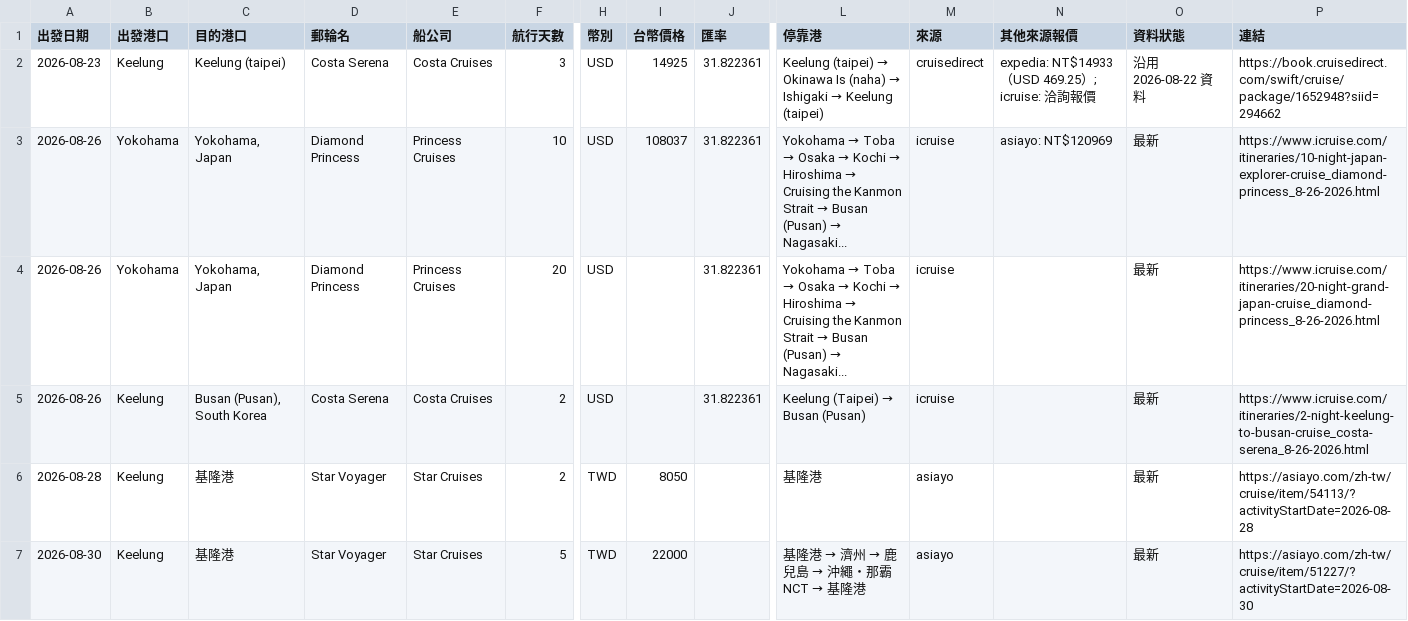
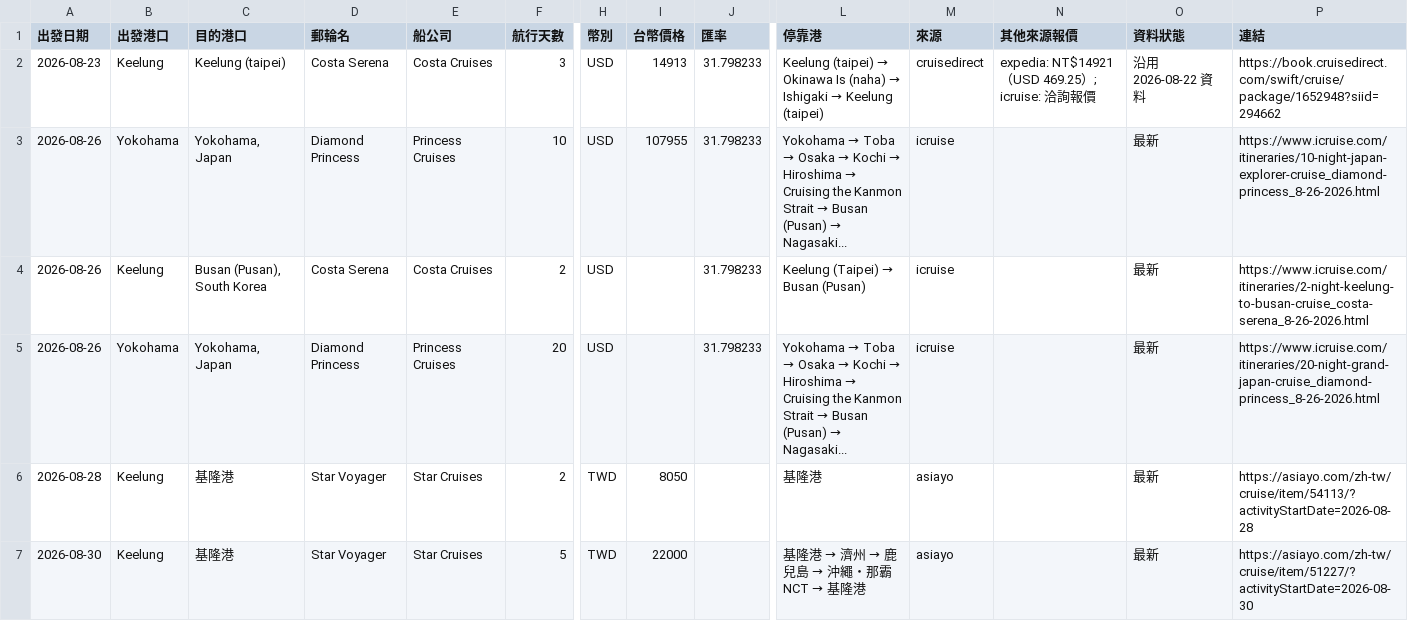
Before and after one commit to paladinlin1/cruise-deals, a CSV file: data/deals.csv, drawn as a sheet; only a part is shown, gaps mark what is left out; removed rows and columns are numbered as before the commit, all else as after; rows hold the shown columns only; the diff covers the shown part only; the diff names each change by its address in the sheet, - before the commit and + after, or states it on an @@ line.

```diff
--- a/data/deals.csv
+++ b/data/deals.csv
-I2 (台幣價格): 14925
+I2 (台幣價格): 14913
-J2:J3 (匯率): 31.822361
+J2:J3 (匯率): 31.798233
-N2 (其他來源報價): expedia: NT$14933（USD 469.25）; icruise: 洽詢報價
+N2 (其他來源報價): expedia: NT$14921（USD 469.25）; icruise: 洽詢報價
-I3 (台幣價格): 108037
+I3 (台幣價格): 107955
-N3 (其他來源報價): asiayo: NT$120969
+N3 (其他來源報價): (empty)
-row 4: 2026-08-26 | Yokohama | Yokohama, Japan | Diamond Princess | Princess Cruises | 20 | USD |  | 31.822361 | Yokohama → Toba → Osaka → Kochi → Hiroshima → Cruising the Kanmon Strait → Busan (Pusan) → Nagasaki... | icruise |  | 最新 | https://www.icruise.com/itineraries/20-night-grand-japan-cruise_diamond-princess_8-26-2026.html
-J4 (匯率): 31.822361
+J4 (匯率): 31.798233
+row 5: 2026-08-26 | Yokohama | Yokohama, Japan | Diamond Princess | Princess Cruises | 20 | USD |  | 31.798233 | Yokohama → Toba → Osaka → Kochi → Hiroshima → Cruising the Kanmon Strait → Busan (Pusan) → Nagasaki... | icruise |  | 最新 | https://www.icruise.com/itineraries/20-night-grand-japan-cruise_diamond-princess_8-26-2026.html
```
Also changed, not shown: 2 added rows and 31 edited cells elsewhere in this file, 2 other files.
